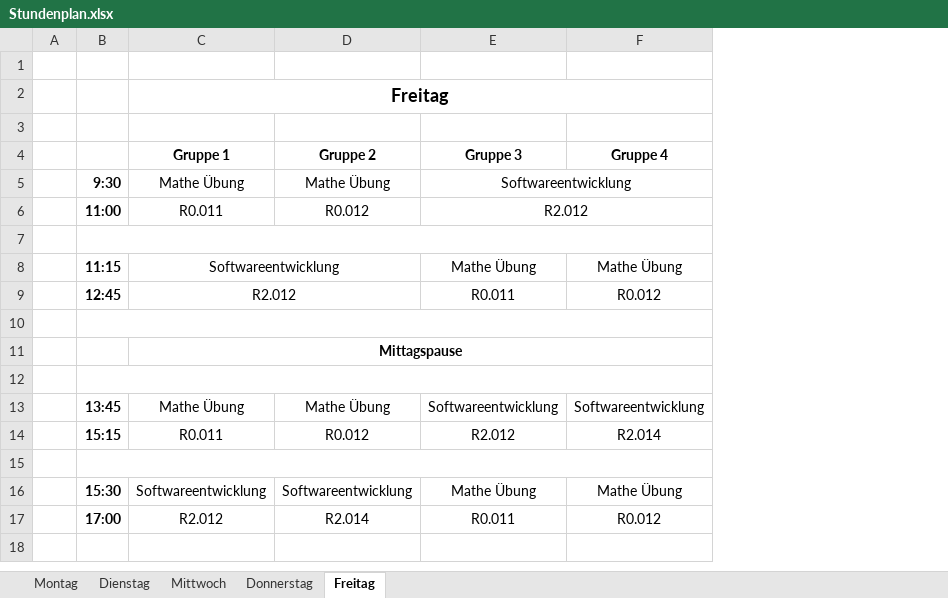
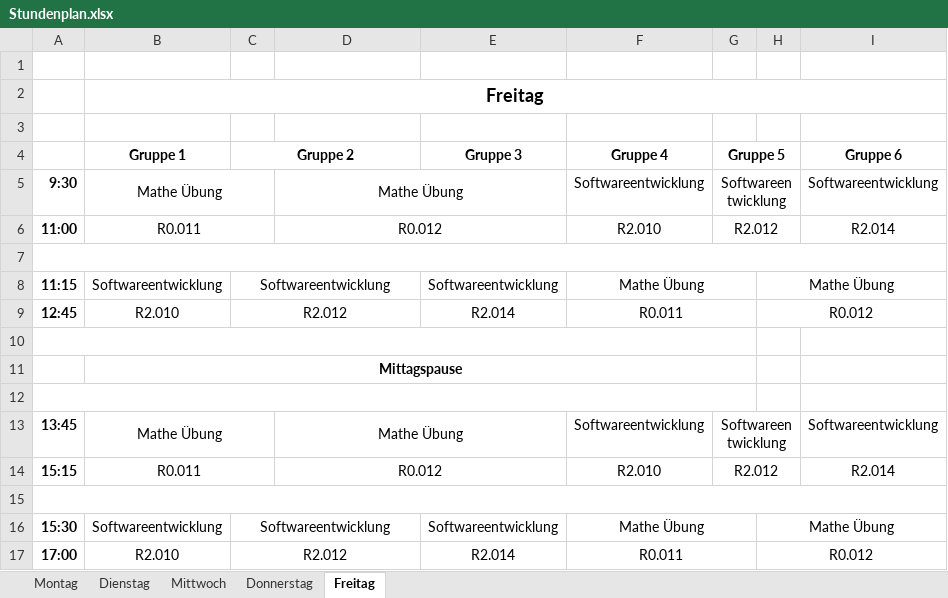
Before and after one commit to Fachschaft07/vorkurs, an Excel workbook: Stundenplan.xlsx, sheet Freitag, drawn as a sheet; values as stored, in another font and other column widths than the file's, no borders; removed rows and columns are numbered as before the commit, all else as after; the diff names each change by its address in the sheet, - before the commit and + after, or states it on an @@ line.

```diff
--- a/Stundenplan.xlsx (sheet Freitag)
+++ b/Stundenplan.xlsx (sheet Freitag)
-column A, empty
+column C (Gruppe 2), rows 8-17: Softwareentwicklung | R2.012 |  |  |  |  |  |  | Softwareentwicklung | R2.012
+column G (Gruppe 5), rows 5-14: Softwareentwicklung | R2.012 |  |  |  |  |  |  | Softwareentwicklung | R2.012
+column H, rows 8-17: Mathe Übung | R0.012 |  |  |  |  |  |  | Mathe Übung | R0.012
+column I (Gruppe 6), rows 5-14: Softwareentwicklung | R2.014 |  |  |  |  |  |  | Softwareentwicklung | R2.014
-D4: Gruppe 2
+D4: (empty)
+B5:C5 merged
+D5:E5 merged
-E5 (Gruppe 3): Softwareentwicklung
+E5 (Gruppe 3): (empty)
-E5:F5 merged
-F5 (Gruppe 4): (empty)
+F5 (Gruppe 4): Softwareentwicklung
+B6:C6 merged
+D6:E6 merged
-E6 (Gruppe 3): R2.012
+E6 (Gruppe 3): (empty)
-E6:F6 merged
-F6 (Gruppe 4): (empty)
+F6 (Gruppe 4): R2.010
-C8:D8 merged
-E8 (Gruppe 3): Mathe Übung
+E8 (Gruppe 3): Softwareentwicklung
+F8:G8 merged
-B9 (Gruppe 1): R2.012
+B9 (Gruppe 1): R2.010
-C9:D9 merged
-E9 (Gruppe 3): R0.011
+E9 (Gruppe 3): R2.014
-F9 (Gruppe 4): R0.012
+F9 (Gruppe 4): R0.011
+F9:G9 merged
+B13:C13 merged
+D13:E13 merged
-E13 (Gruppe 3): Softwareentwicklung
+E13 (Gruppe 3): (empty)
+B14:C14 merged
+D14:E14 merged
-E14 (Gruppe 3): R2.012
+E14 (Gruppe 3): (empty)
-F14 (Gruppe 4): R2.014
+F14 (Gruppe 4): R2.010
-D16: Softwareentwicklung
+D16: (empty)
-E16 (Gruppe 3): Mathe Übung
+E16 (Gruppe 3): Softwareentwicklung
+F16:G16 merged
-B17 (Gruppe 1): R2.012
+B17 (Gruppe 1): R2.010
-D17: R2.014
+D17: (empty)
-E17 (Gruppe 3): R0.011
+E17 (Gruppe 3): R2.014
-F17 (Gruppe 4): R0.012
+F17 (Gruppe 4): R0.011
+F17:G17 merged
```
Also changed, not shown: sheet Mittwoch, sheet Dienstag, sheet Donnerstag, sheet Montag, 1 other file.
